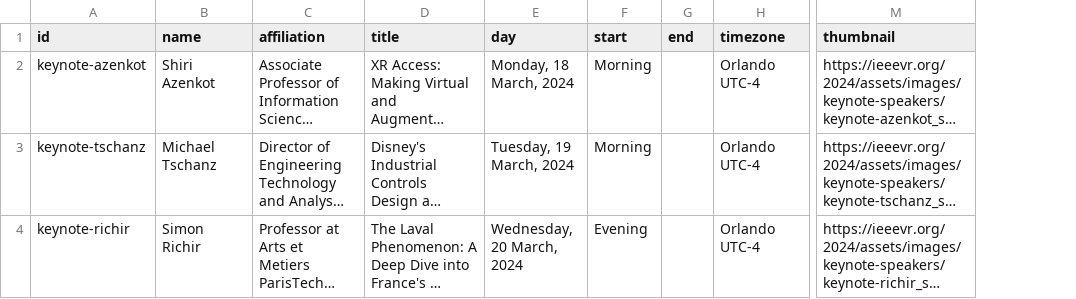
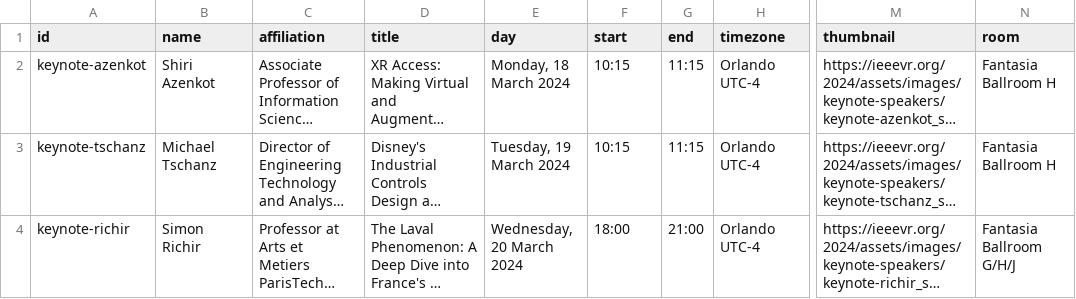
Before and after one commit to ieeevr/2024-test, a CSV file: _data/keynotes.csv, drawn as a sheet; only a part is shown, gaps mark what is left out; long unchanged cells end in …; the diff names each change by its address in the sheet, - before the commit and + after, or states it on an @@ line.

Commit message:
keynote times

```diff
--- a/_data/keynotes.csv
+++ b/_data/keynotes.csv
+column N (room), rows 2-4: Fantasia Ballroom H | Fantasia Ballroom H | Fantasia Ballroom G/H/J
-E2 (day): Monday, 18 March, 2024
+E2 (day): Monday, 18 March 2024
-F2:F3 (start): Morning
+F2:F3 (start): 10:15
-G2:G3 (end): (empty)
+G2:G3 (end): 11:15
-E3 (day): Tuesday, 19 March, 2024
+E3 (day): Tuesday, 19 March 2024
-E4 (day): Wednesday, 20 March, 2024
+E4 (day): Wednesday, 20 March 2024
-F4 (start): Evening
+F4 (start): 18:00
-G4 (end): (empty)
+G4 (end): 21:00
```
Also changed, not shown: 1 other file.
